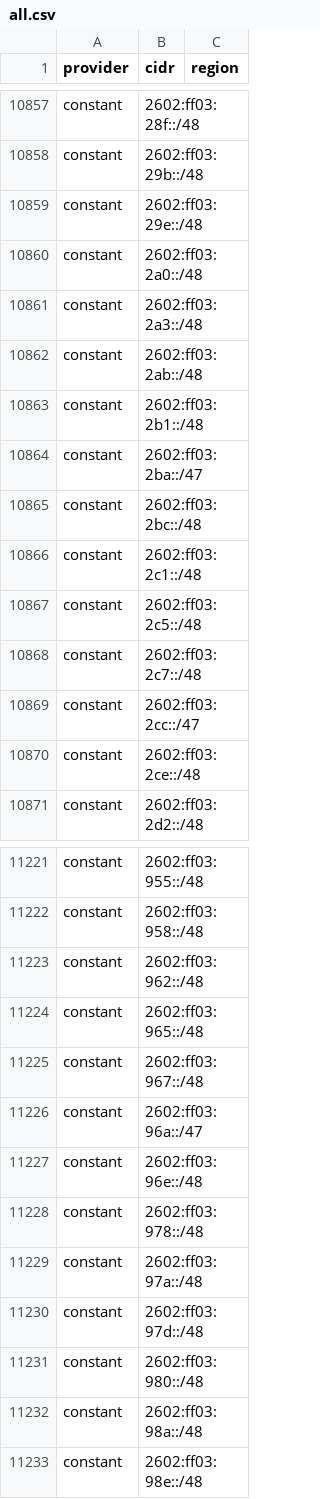
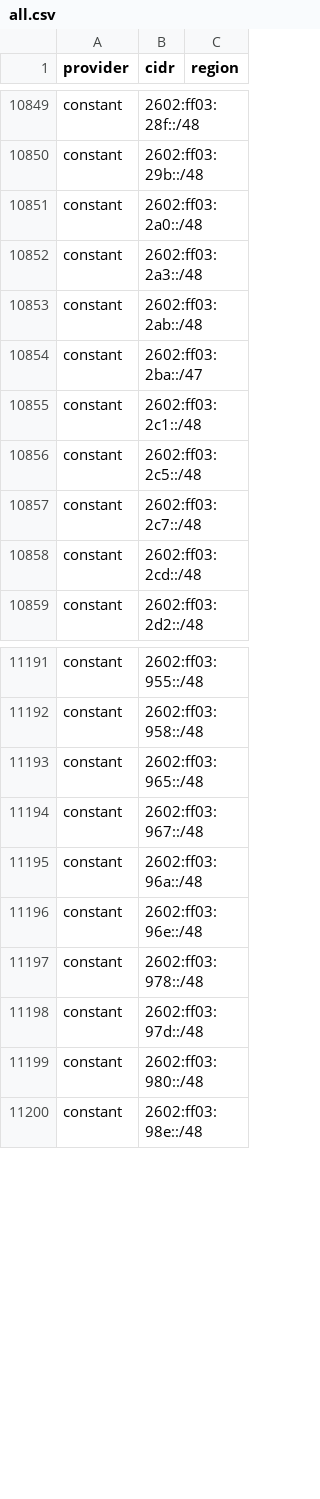
Before and after one commit to BitHeX0R/cdn-ip-ranges, a CSV file: all/all.csv, drawn as a sheet; only a part is shown, gaps mark what is left out; the diff covers the shown part only.

```diff
--- a/all/all.csv
+++ b/all/all.csv
@@ -10858,3 +10850,2 @@ constant,2602:ff03:28f::/48,
 constant,2602:ff03:29b::/48,
-constant,2602:ff03:29e::/48,
 constant,2602:ff03:2a0::/48,
@@ -10862,5 +10853,3 @@ constant,2602:ff03:2a3::/48,
 constant,2602:ff03:2ab::/48,
-constant,2602:ff03:2b1::/48,
 constant,2602:ff03:2ba::/47,
-constant,2602:ff03:2bc::/48,
 constant,2602:ff03:2c1::/48,
@@ -10868,4 +10857,3 @@ constant,2602:ff03:2c5::/48,
 constant,2602:ff03:2c7::/48,
-constant,2602:ff03:2cc::/47,
-constant,2602:ff03:2ce::/48,
+constant,2602:ff03:2cd::/48,
 constant,2602:ff03:2d2::/48,
@@ -11222,12 +11192,9 @@ constant,2602:ff03:955::/48,
 constant,2602:ff03:958::/48,
-constant,2602:ff03:962::/48,
 constant,2602:ff03:965::/48,
 constant,2602:ff03:967::/48,
-constant,2602:ff03:96a::/47,
+constant,2602:ff03:96a::/48,
 constant,2602:ff03:96e::/48,
 constant,2602:ff03:978::/48,
-constant,2602:ff03:97a::/48,
 constant,2602:ff03:97d::/48,
 constant,2602:ff03:980::/48,
-constant,2602:ff03:98a::/48,
 constant,2602:ff03:98e::/48,
```
Also changed, not shown: 8 added rows, 55 removed rows and 14 edited cells elsewhere in this file, 27 other files.
